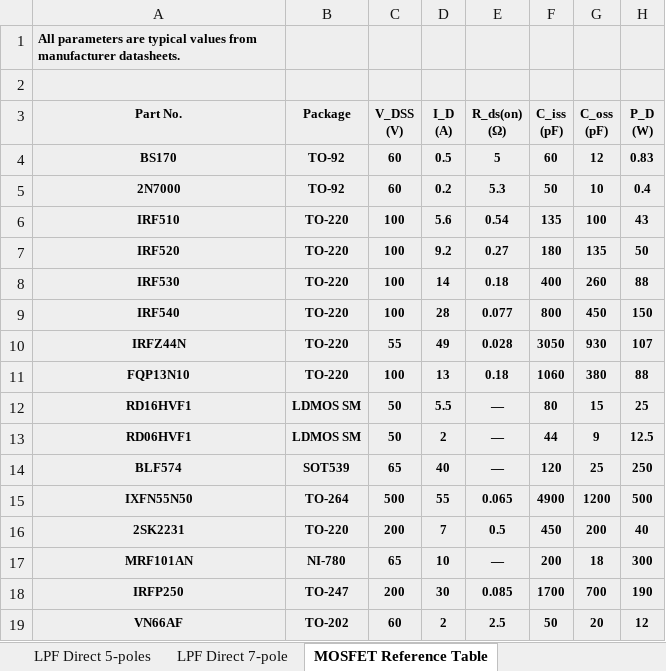
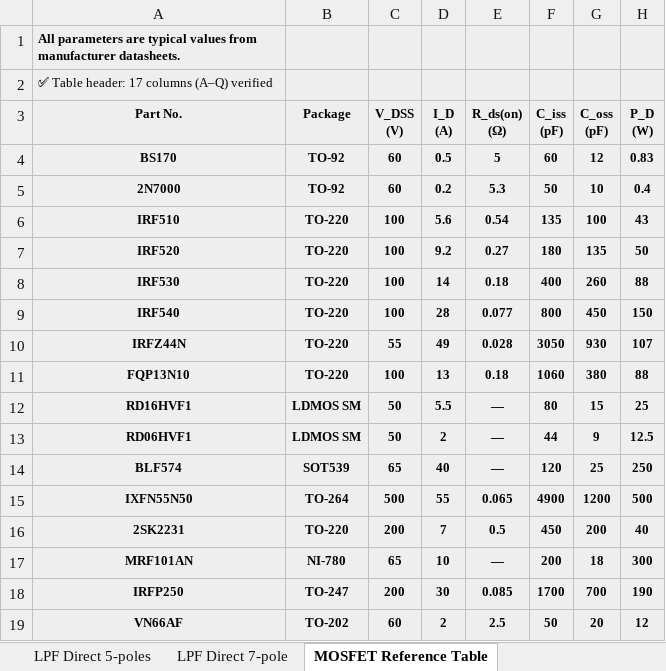
Before and after one commit to hiperiondev/CLASS-E_DESIGN_CALCULATOR, an Excel workbook: ClassE_Amplifier_Calculator.xlsx, sheet MOSFET Reference Table, drawn as a sheet; only a part is shown; values as stored, in another font and other column widths than the file's, no borders; the diff names each change by its address in the sheet, - before the commit and + after, or states it on an @@ line.

```diff
--- a/ClassE_Amplifier_Calculator.xlsx (sheet MOSFET Reference Table)
+++ b/ClassE_Amplifier_Calculator.xlsx (sheet MOSFET Reference Table)
-A2 (Part No.): (empty)
+A2 (Part No.): ✅ Table header: 17 columns (A–Q) verified
```
Also changed, not shown: sheet Class-E Calculator, sheet LPF Direct 7-pole, sheet LPF Direct 5-poles, formulas that keep their value, hidden cells.
